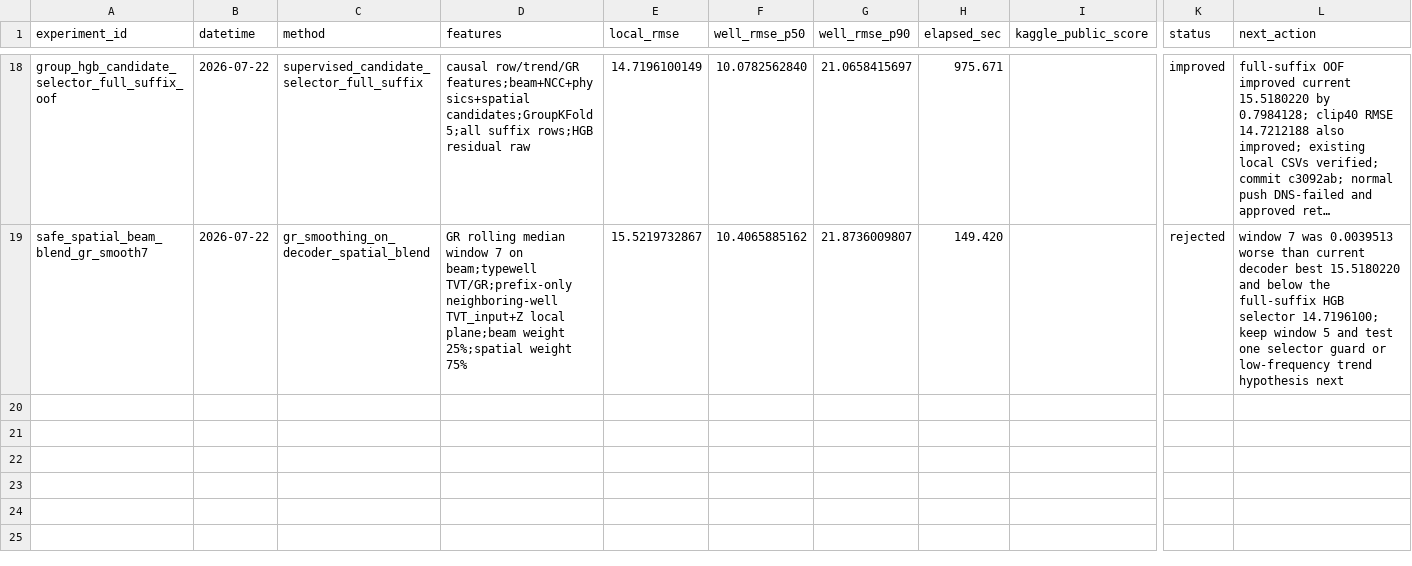
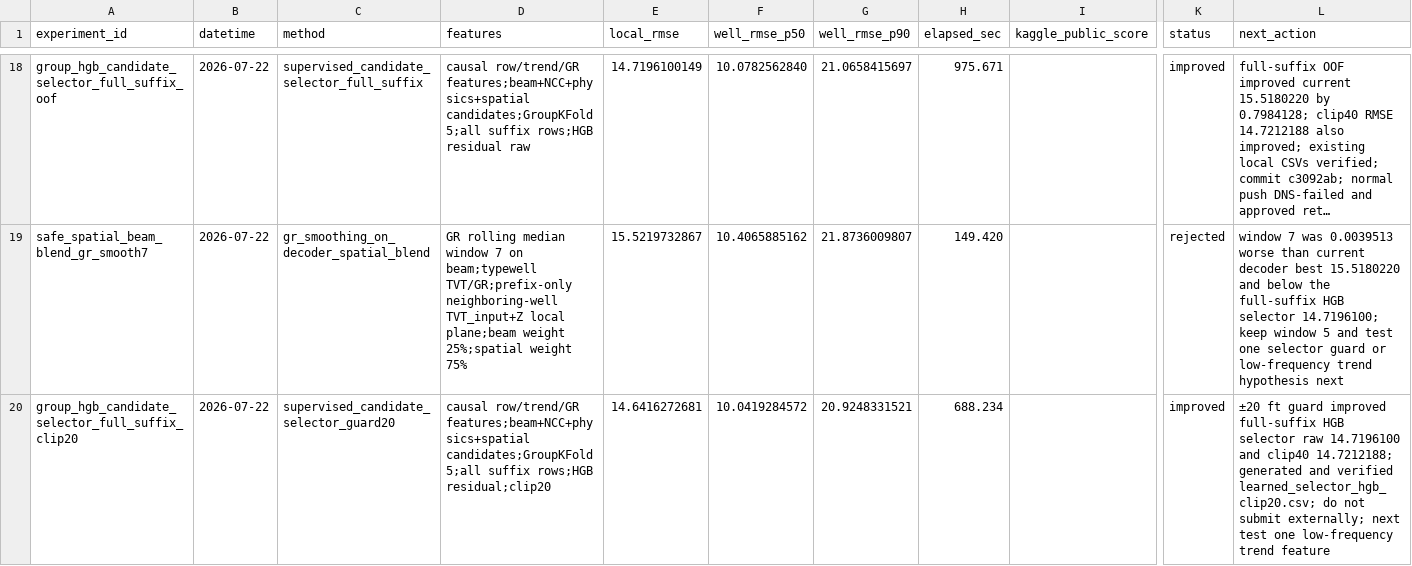
Before and after one commit to zakiyamaaaaa/Kaggle, a CSV file: rogii-wellbore-geology-prediction/experiments/results.csv, drawn as a sheet; only a part is shown, gaps mark what is left out; long unchanged cells end in …; rows hold the shown columns only; the diff names each change by its address in the sheet, - before the commit and + after, or states it on an @@ line.

Commit message:
rogii: adopt hgb selector guard20

```diff
--- a/rogii-wellbore-geology-prediction/experiments/results.csv
+++ b/rogii-wellbore-geology-prediction/experiments/results.csv
+row 20: group_hgb_candidate_selector_full_suffix_clip20 | 2026-07-22 | supervised_candidate_selector_guard20 | causal row/trend/GR features;beam+NCC+physics+spatial candidates;GroupKFold 5;all suffix rows;HGB residual;clip20 | 14.6416272681 | 10.0419284572 | 20.9248331521 | 688.234 |  | improved | ±20 ft guard improved full-suffix HGB selector raw 14.7196100 and clip40 14.7212188; generated and verified learned_selector_hgb_clip20.csv; do not submit externally; next test one low-frequency trend feature
```
Also changed, not shown: 9 other files.
